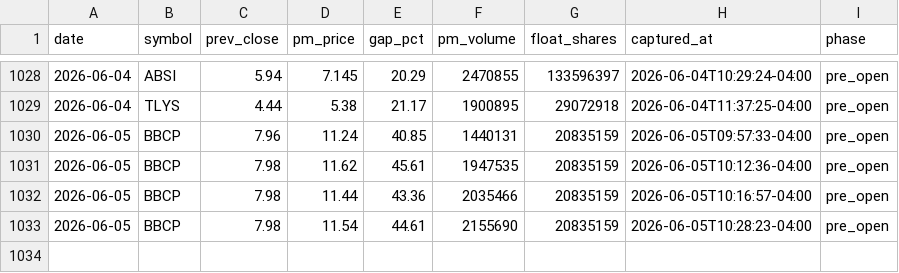
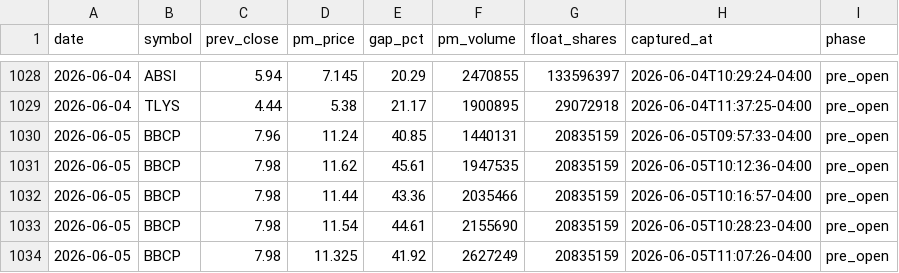
Before and after one commit to emart-ai/dailytrade, a CSV file: data/setups.csv, drawn as a sheet; only a part is shown, gaps mark what is left out.

Commit message:
scan: 2026-06-05T15:07Z

```diff
--- a/data/setups.csv
+++ b/data/setups.csv
@@ -1033 +1033,2 @@ date,symbol,prev_close,pm_price,gap_pct,pm_volume,float_shares,captured_at,phase
 2026-06-05,BBCP,7.98,11.54,44.61,2155690,20835159,2026-06-05T10:28:23-04:00,pre_open
+2026-06-05,BBCP,7.98,11.325,41.92,2627249,20835159,2026-06-05T11:07:26-04:00,pre_open
```
